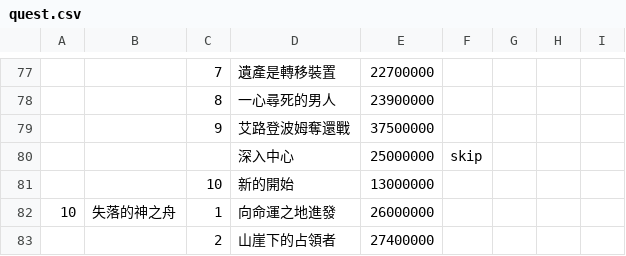
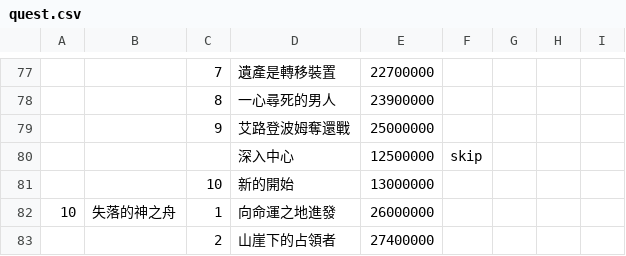
Before and after one commit to hcetyzun/Data-mirror, a CSV file: data/quest/quest.csv, drawn as a sheet; only a part is shown, gaps mark what is left out.

```diff
--- a/data/quest/quest.csv
+++ b/data/quest/quest.csv
@@ -86,4 +86,4 @@
 ,,8,一心尋死的男人,23900000,,,,
-,,9,艾路登波姆奪還戰,37500000,,,,
-,,,深入中心,25000000,skip,,,
+,,9,艾路登波姆奪還戰,25000000,,,,
+,,,深入中心,12500000,skip,,,
 ,,10,新的開始,13000000,,,,
```
Also changed, not shown: data/lang/en/equipment_en.csv, 1 other file.
